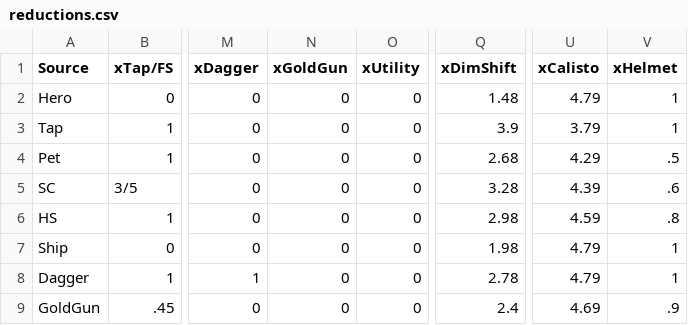
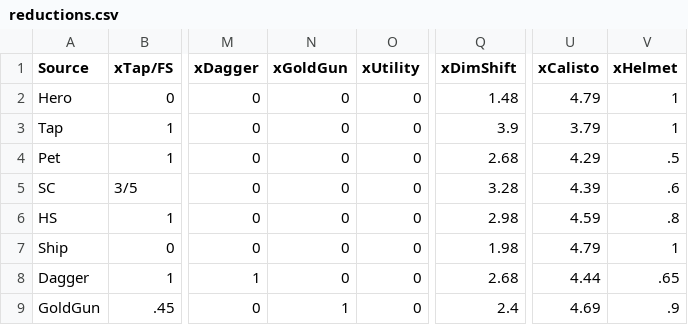
Before and after one commit to Parrot6/TT2OptimizerPublic, a CSV file: assets/reductions.csv, drawn as a sheet; only a part is shown, gaps mark what is left out; the diff names each change by its address in the sheet, - before the commit and + after, or states it on an @@ line.

Commit message:
dagger fixes

```diff
--- a/assets/reductions.csv
+++ b/assets/reductions.csv
-Q8 (xDimShift): 2.78
+Q8 (xDimShift): 2.68
-U8 (xCalisto): 4.79
+U8 (xCalisto): 4.44
-V8 (xHelmet): 1
+V8 (xHelmet): .65
-N9 (xGoldGun): 0
+N9 (xGoldGun): 1
```
Also changed, not shown: 3 other files.
